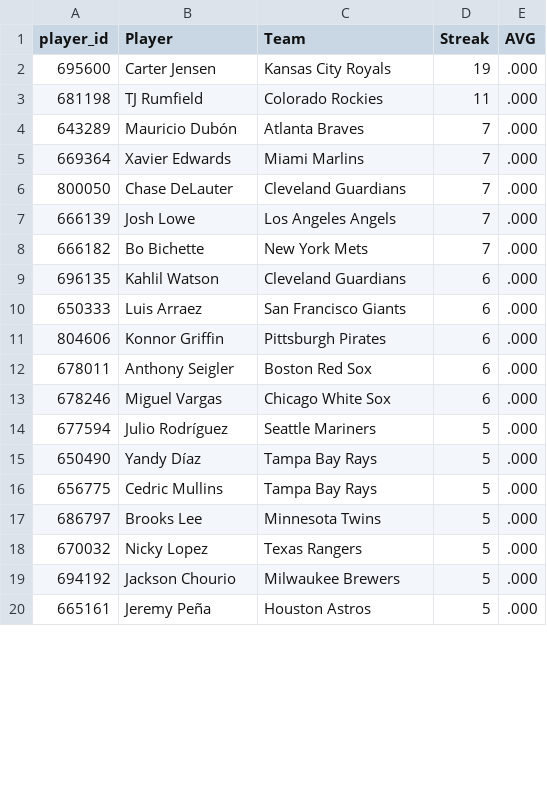
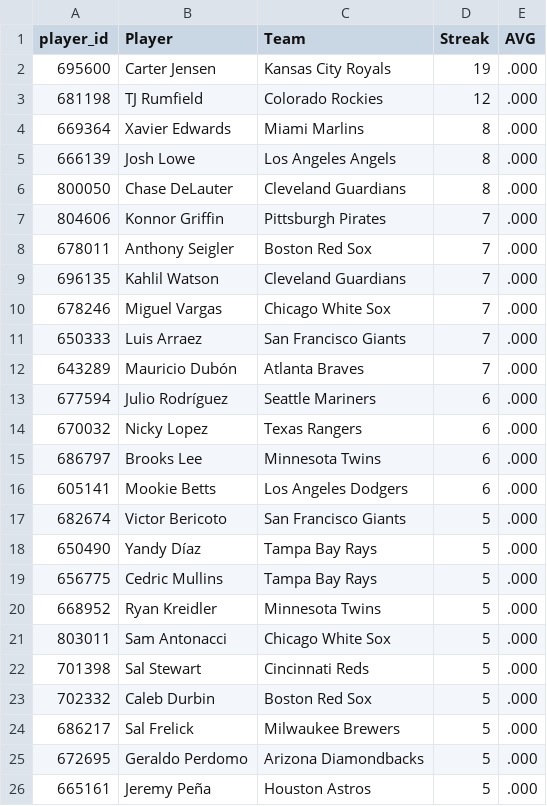
Before and after one commit to HitByOne/mlb-dashboard, a CSV file: data/hit_streaks.csv, drawn as a sheet; only a part is shown; the diff covers the shown part only.

```diff
--- a/data/hit_streaks.csv
+++ b/data/hit_streaks.csv
@@ -2,19 +2,25 @@ player_id,Player,Team,Streak,AVG
 695600,Carter Jensen,Kansas City Royals,19,.000
-681198,TJ Rumfield,Colorado Rockies,11,.000
+681198,TJ Rumfield,Colorado Rockies,12,.000
+669364,Xavier Edwards,Miami Marlins,8,.000
+666139,Josh Lowe,Los Angeles Angels,8,.000
+800050,Chase DeLauter,Cleveland Guardians,8,.000
+804606,Konnor Griffin,Pittsburgh Pirates,7,.000
+678011,Anthony Seigler,Boston Red Sox,7,.000
+696135,Kahlil Watson,Cleveland Guardians,7,.000
+678246,Miguel Vargas,Chicago White Sox,7,.000
+650333,Luis Arraez,San Francisco Giants,7,.000
 643289,Mauricio Dubón,Atlanta Braves,7,.000
-669364,Xavier Edwards,Miami Marlins,7,.000
-800050,Chase DeLauter,Cleveland Guardians,7,.000
-666139,Josh Lowe,Los Angeles Angels,7,.000
-666182,Bo Bichette,New York Mets,7,.000
-696135,Kahlil Watson,Cleveland Guardians,6,.000
-650333,Luis Arraez,San Francisco Giants,6,.000
-804606,Konnor Griffin,Pittsburgh Pirates,6,.000
-678011,Anthony Seigler,Boston Red Sox,6,.000
-678246,Miguel Vargas,Chicago White Sox,6,.000
-677594,Julio Rodríguez,Seattle Mariners,5,.000
+677594,Julio Rodríguez,Seattle Mariners,6,.000
+670032,Nicky Lopez,Texas Rangers,6,.000
+686797,Brooks Lee,Minnesota Twins,6,.000
+605141,Mookie Betts,Los Angeles Dodgers,6,.000
+682674,Victor Bericoto,San Francisco Giants,5,.000
 650490,Yandy Díaz,Tampa Bay Rays,5,.000
 656775,Cedric Mullins,Tampa Bay Rays,5,.000
-686797,Brooks Lee,Minnesota Twins,5,.000
-670032,Nicky Lopez,Texas Rangers,5,.000
-694192,Jackson Chourio,Milwaukee Brewers,5,.000
+668952,Ryan Kreidler,Minnesota Twins,5,.000
+803011,Sam Antonacci,Chicago White Sox,5,.000
+701398,Sal Stewart,Cincinnati Reds,5,.000
+702332,Caleb Durbin,Boston Red Sox,5,.000
+686217,Sal Frelick,Milwaukee Brewers,5,.000
+672695,Geraldo Perdomo,Arizona Diamondbacks,5,.000
 665161,Jeremy Peña,Houston Astros,5,.000
```
Also changed, not shown: 1 added row and 4 edited cells elsewhere in this file, data/matchups.csv, data/model_picks.csv, 15 other files.
